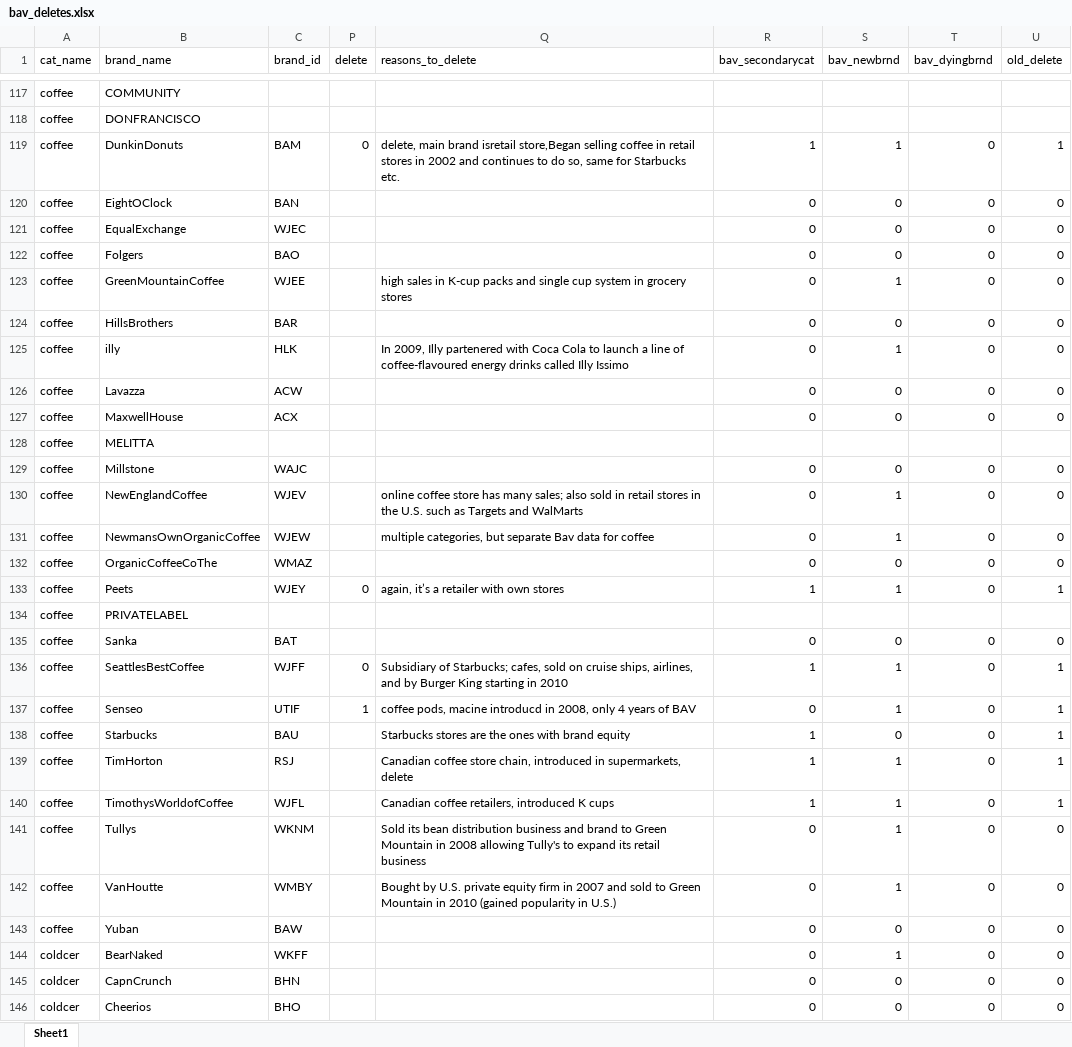
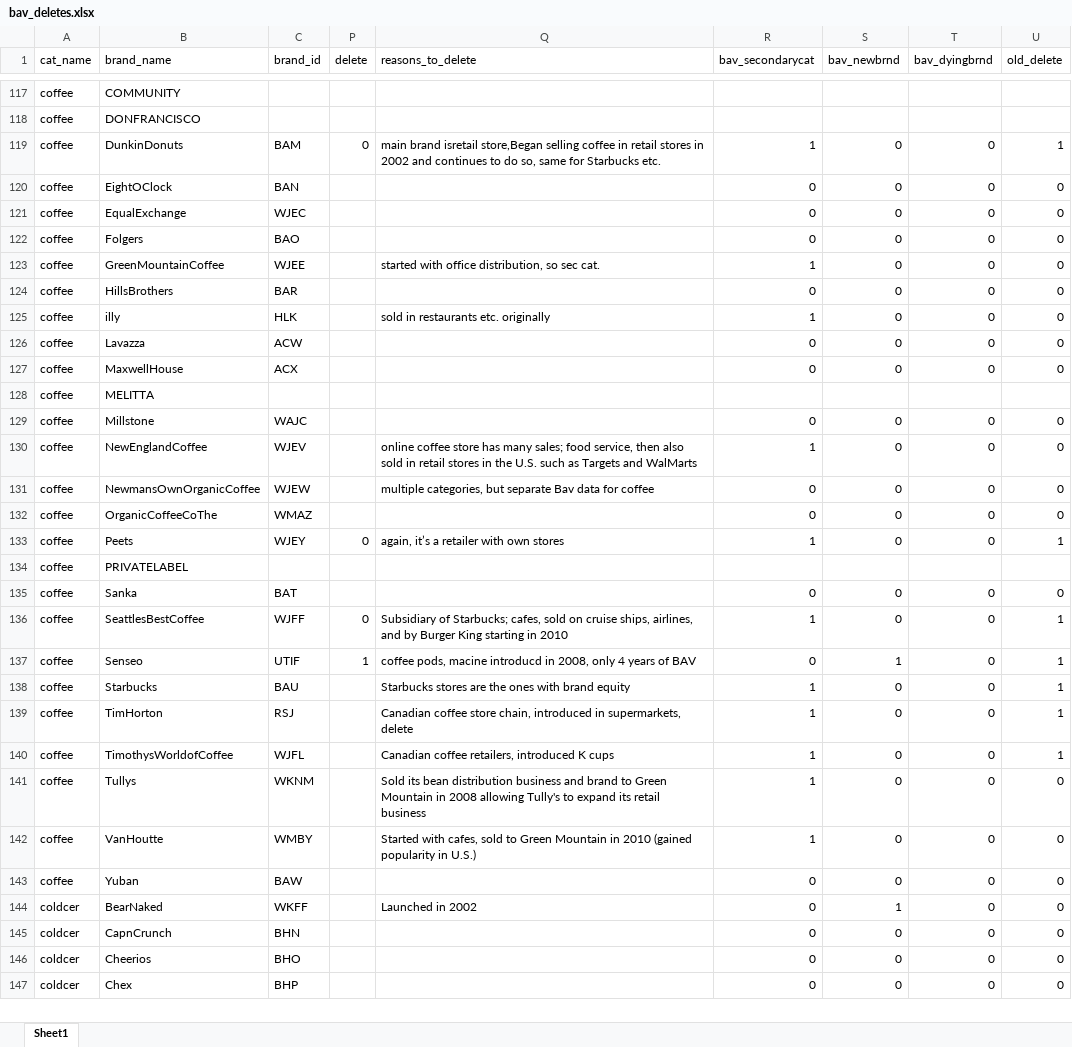
Before and after one commit to hannesdatta/brand-equity-journal-of-marketing, an Excel workbook: raw/bav_deletes/bav_deletes.xlsx, sheet Sheet1, drawn as a sheet; only a part is shown, gaps mark what is left out; the shorter side is filled out with more unchanged rows; values as stored, in another font and other column widths than the file's, no borders; the diff covers the shown part only; the diff names each change by its address in the sheet, - before the commit and + after, or states it on an @@ line.

Commit message:
update to secondary category classification, Harald&Kusum, 6 June 2016

```diff
--- a/raw/bav_deletes/bav_deletes.xlsx (sheet Sheet1)
+++ b/raw/bav_deletes/bav_deletes.xlsx (sheet Sheet1)
-Q119 (reasons_to_delete): delete, main brand…
+Q119 (reasons_to_delete): main brand…
-S119 (bav_newbrnd): 1
+S119 (bav_newbrnd): 0
-Q123 (reasons_to_delete): high sales in K-cup packs and single cup system in grocery stores
+Q123 (reasons_to_delete): started with office distribution, so sec cat.
-R123 (bav_secondarycat): 0
+R123 (bav_secondarycat): 1
-S123 (bav_newbrnd): 1
+S123 (bav_newbrnd): 0
-Q125 (reasons_to_delete): In 2009, Illy partenered with Coca Cola to launch a line of coffee-flavoured energy drinks called Illy Issimo
+Q125 (reasons_to_delete): sold in restaurants etc. originally
-R125 (bav_secondarycat): 0
+R125 (bav_secondarycat): 1
-S125 (bav_newbrnd): 1
+S125 (bav_newbrnd): 0
-Q130 (reasons_to_delete): …many sales; also sold…
+Q130 (reasons_to_delete): …many sales; food service, then also sold…
-R130 (bav_secondarycat): 0
+R130 (bav_secondarycat): 1
-S130:S131 (bav_newbrnd): 1
+S130:S131 (bav_newbrnd): 0
-S133 (bav_newbrnd): 1
+S133 (bav_newbrnd): 0
-S136 (bav_newbrnd): 1
+S136 (bav_newbrnd): 0
-S139:S142 (bav_newbrnd): 1
+S139:S142 (bav_newbrnd): 0
-R141:R142 (bav_secondarycat): 0
+R141:R142 (bav_secondarycat): 1
-Q142 (reasons_to_delete): Bought by U.S. private equity firm in 2007 and sold to…
+Q142 (reasons_to_delete): Started with cafes, sold to…
-Q144 (reasons_to_delete): (empty)
+Q144 (reasons_to_delete): Launched in 2002
```
Also changed, not shown: 59 edited cells elsewhere in this sheet.
